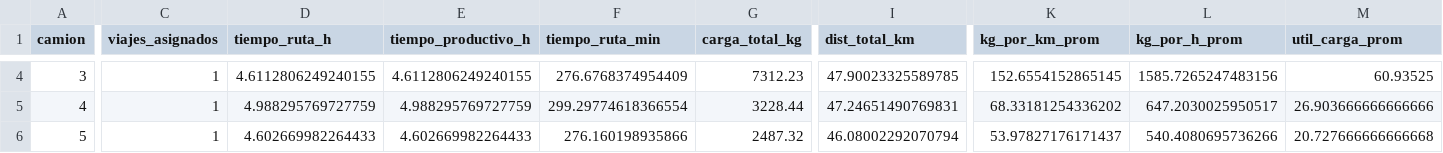
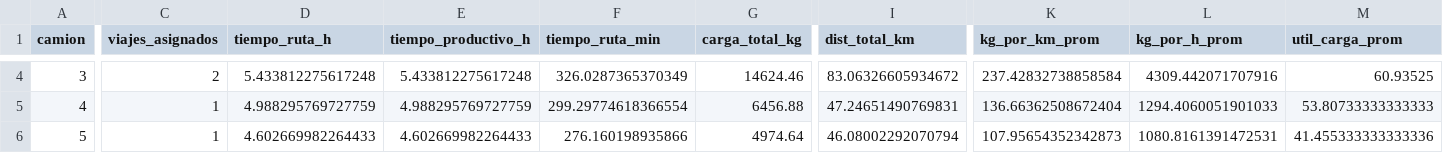
Before and after one commit to JartzDz/ProyectoRecolectores, a CSV file: kpi_camiones.csv, drawn as a sheet; only a part is shown, gaps mark what is left out; the diff covers the shown part only; the diff names each change by its address in the sheet, - before the commit and + after, or states it on an @@ line.

```diff
--- a/kpi_camiones.csv
+++ b/kpi_camiones.csv
-C4 (viajes_asignados): 1
+C4 (viajes_asignados): 2
-D4 (tiempo_ruta_h): 4.6112806249240155
+D4 (tiempo_ruta_h): 5.433812275617248
-E4 (tiempo_productivo_h): 4.6112806249240155
+E4 (tiempo_productivo_h): 5.433812275617248
-F4 (tiempo_ruta_min): 276.6768374954409
+F4 (tiempo_ruta_min): 326.0287365370349
-G4 (carga_total_kg): 7312.23
+G4 (carga_total_kg): 14624.46
-I4 (dist_total_km): 47.90023325589785
+I4 (dist_total_km): 83.06326605934672
-K4 (kg_por_km_prom): 152.6554152865145
+K4 (kg_por_km_prom): 237.42832738858584
-L4 (kg_por_h_prom): 1585.7265247483156
+L4 (kg_por_h_prom): 4309.442071707916
-G5 (carga_total_kg): 3228.44
+G5 (carga_total_kg): 6456.88
-K5 (kg_por_km_prom): 68.33181254336202
+K5 (kg_por_km_prom): 136.66362508672404
-L5 (kg_por_h_prom): 647.2030025950517
+L5 (kg_por_h_prom): 1294.4060051901033
-M5 (util_carga_prom): 26.903666666666666
+M5 (util_carga_prom): 53.80733333333333
-G6 (carga_total_kg): 2487.32
+G6 (carga_total_kg): 4974.64
-K6 (kg_por_km_prom): 53.97827176171437
+K6 (kg_por_km_prom): 107.95654352342873
-L6 (kg_por_h_prom): 540.4080695736266
+L6 (kg_por_h_prom): 1080.8161391472531
-M6 (util_carga_prom): 20.727666666666668
+M6 (util_carga_prom): 41.455333333333336
```
Also changed, not shown: 41 edited cells elsewhere in this file, bitacora_macro_tramos.csv, comparacion_algoritmos.csv, 18 other files.
